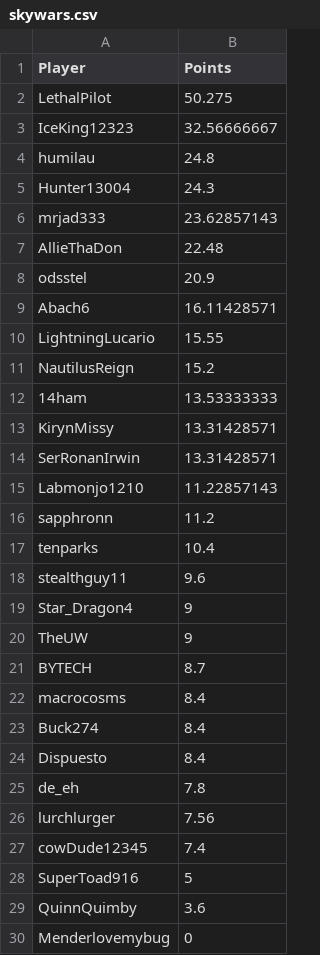
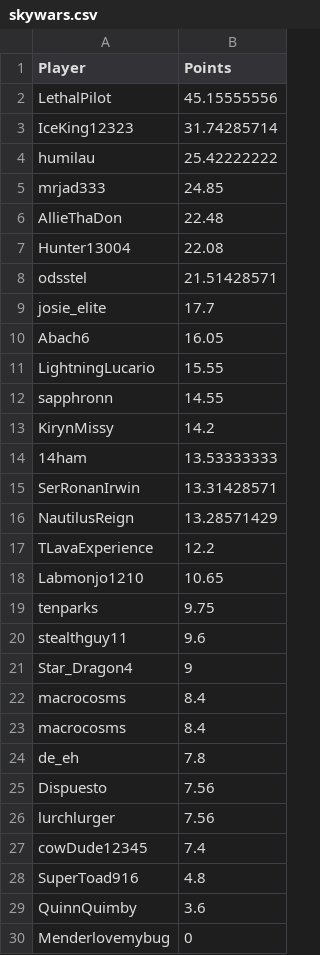
Before and after one commit to johnbeatty02/StatChecker, a CSV file: skywars.csv, drawn as a sheet.

```diff
--- a/skywars.csv
+++ b/skywars.csv
@@ -1,29 +1,29 @@
 Player,Points
-LethalPilot,50.275
-IceKing12323,32.56666667
-humilau,24.8
-Hunter13004,24.3
-mrjad333,23.62857143
+LethalPilot,45.15555556
+IceKing12323,31.74285714
+humilau,25.42222222
+mrjad333,24.85
 AllieThaDon,22.48
-odsstel,20.9
-Abach6,16.11428571
+Hunter13004,22.08
+odsstel,21.51428571
+josie_elite,17.7
+Abach6,16.05
 LightningLucario,15.55
-NautilusReign,15.2
+sapphronn,14.55
+KirynMissy,14.2
 14ham,13.53333333
-KirynMissy,13.31428571
 SerRonanIrwin,13.31428571
-Labmonjo1210,11.22857143
-sapphronn,11.2
-tenparks,10.4
+NautilusReign,13.28571429
+TLavaExperience,12.2
+Labmonjo1210,10.65
+tenparks,9.75
 stealthguy11,9.6
 Star_Dragon4,9
-TheUW,9
-BYTECH,8.7
 macrocosms,8.4
-Buck274,8.4
-Dispuesto,8.4
+macrocosms,8.4
 de_eh,7.8
+Dispuesto,7.56
 lurchlurger,7.56
 cowDude12345,7.4
-SuperToad916,5
+SuperToad916,4.8
 QuinnQuimby,3.6
```
Also changed, not shown: buildBattle.csv, overall.csv, 13 other files.
